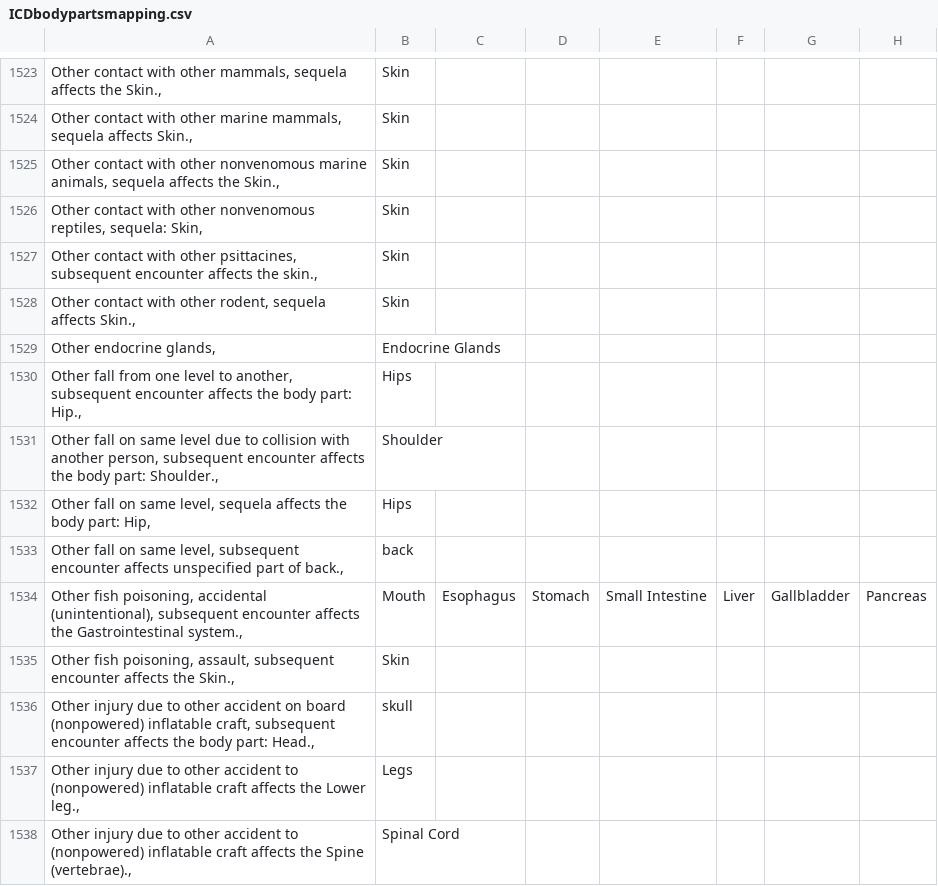
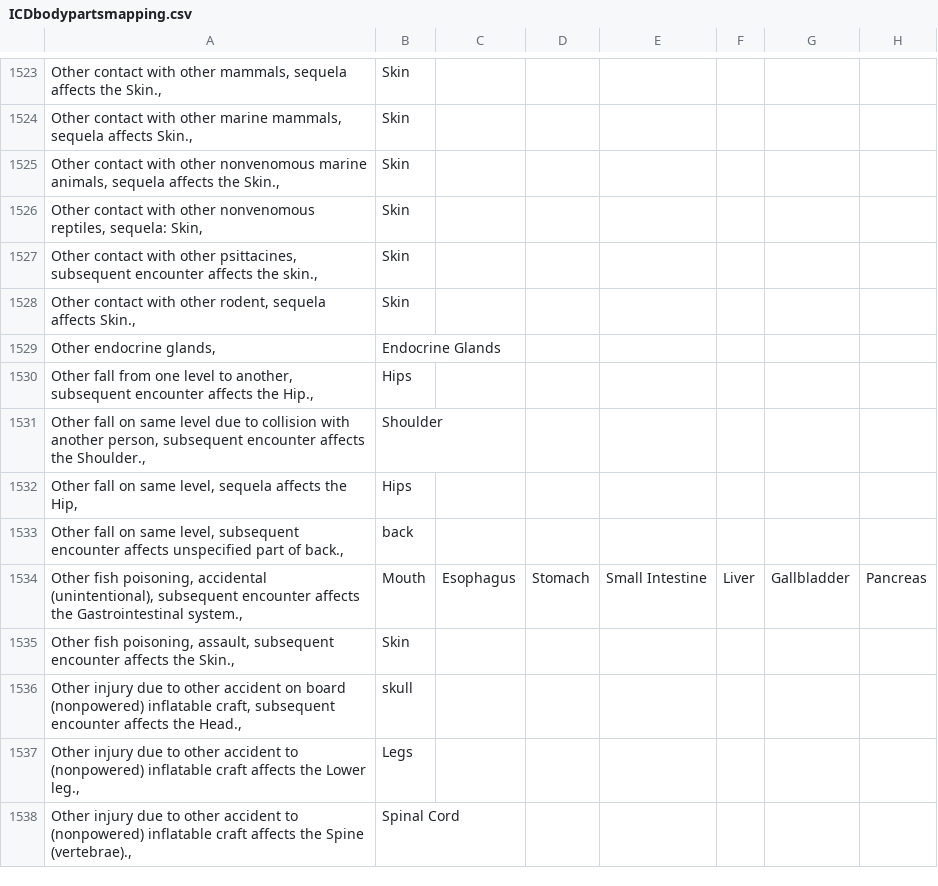
Before and after one commit to saxond/chartlamp-server, a CSV file: ICDbodypartsmapping.csv, drawn as a sheet; only a part is shown, gaps mark what is left out; the diff covers the shown part only; the diff names each change by its address in the sheet, - before the commit and + after, or states it on an @@ line.

```diff
--- a/ICDbodypartsmapping.csv
+++ b/ICDbodypartsmapping.csv
-A1530: …affects the body part: Hip.,
+A1530: …affects the Hip.,
-A1531: …affects the body part: Shoulder.,
+A1531: …affects the Shoulder.,
-A1532: …affects the body part: Hip,
+A1532: …affects the Hip,
-A1536: …affects the body part: Head.,
+A1536: …affects the Head.,
```
Also changed, not shown: 20 edited cells elsewhere in this file, 9 other files.
